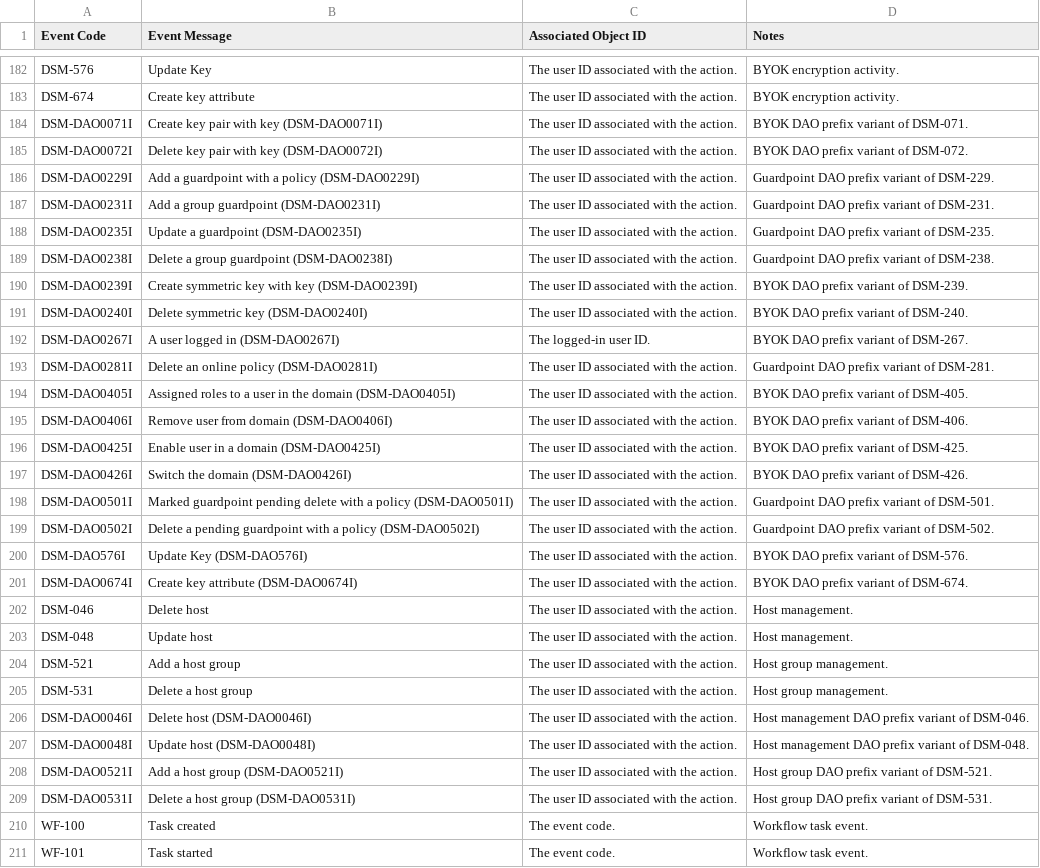
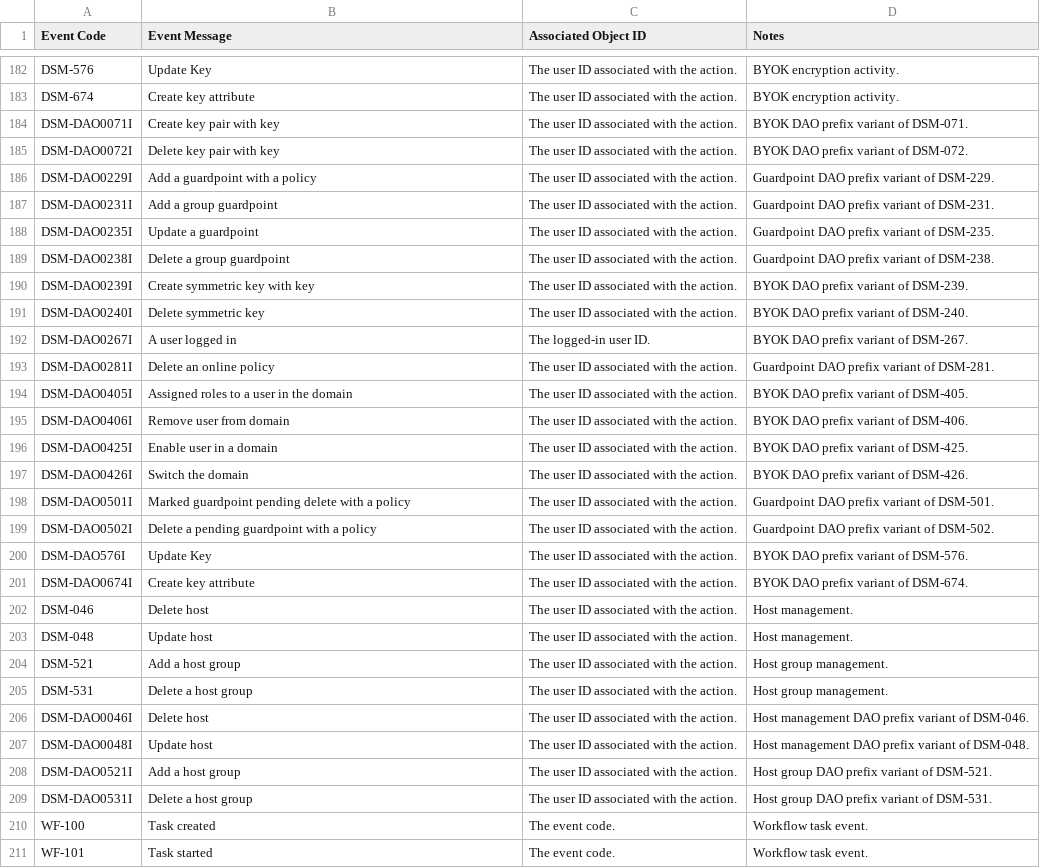
Before and after one commit to jferneau/anaplan-audit-with-history-v4, a CSV file: src/anaplan_audit/data/activity_events.csv, drawn as a sheet; only a part is shown, gaps mark what is left out; the diff covers the shown part only; the diff names each change by its address in the sheet, - before the commit and + after, or states it on an @@ line.

```diff
--- a/src/anaplan_audit/data/activity_events.csv
+++ b/src/anaplan_audit/data/activity_events.csv
-B184 (Event Message): Create key pair with key (DSM-DAO0071I)
+B184 (Event Message): Create key pair with key
-B185 (Event Message): Delete key pair with key (DSM-DAO0072I)
+B185 (Event Message): Delete key pair with key
-B186 (Event Message): Add a guardpoint with a policy (DSM-DAO0229I)
+B186 (Event Message): Add a guardpoint with a policy
-B187 (Event Message): Add a group guardpoint (DSM-DAO0231I)
+B187 (Event Message): Add a group guardpoint
-B188 (Event Message): Update a guardpoint (DSM-DAO0235I)
+B188 (Event Message): Update a guardpoint
-B189 (Event Message): Delete a group guardpoint (DSM-DAO0238I)
+B189 (Event Message): Delete a group guardpoint
-B190 (Event Message): Create symmetric key with key (DSM-DAO0239I)
+B190 (Event Message): Create symmetric key with key
-B191 (Event Message): Delete symmetric key (DSM-DAO0240I)
+B191 (Event Message): Delete symmetric key
-B192 (Event Message): A user logged in (DSM-DAO0267I)
+B192 (Event Message): A user logged in
-B193 (Event Message): Delete an online policy (DSM-DAO0281I)
+B193 (Event Message): Delete an online policy
-B194 (Event Message): …the domain (DSM-DAO0405I)
+B194 (Event Message): …the domain
-B195 (Event Message): Remove user from domain (DSM-DAO0406I)
+B195 (Event Message): Remove user from domain
-B196 (Event Message): Enable user in a domain (DSM-DAO0425I)
+B196 (Event Message): Enable user in a domain
-B197 (Event Message): Switch the domain (DSM-DAO0426I)
+B197 (Event Message): Switch the domain
-B198 (Event Message): …a policy (DSM-DAO0501I)
+B198 (Event Message): …a policy
-B199 (Event Message): …a policy (DSM-DAO0502I)
+B199 (Event Message): …a policy
-B200 (Event Message): Update Key (DSM-DAO576I)
+B200 (Event Message): Update Key
-B201 (Event Message): Create key attribute (DSM-DAO0674I)
+B201 (Event Message): Create key attribute
-B206 (Event Message): Delete host (DSM-DAO0046I)
+B206 (Event Message): Delete host
-B207 (Event Message): Update host (DSM-DAO0048I)
+B207 (Event Message): Update host
-B208 (Event Message): Add a host group (DSM-DAO0521I)
+B208 (Event Message): Add a host group
-B209 (Event Message): Delete a host group (DSM-DAO0531I)
+B209 (Event Message): Delete a host group
```
Also changed, not shown: 10 edited cells elsewhere in this file, examples/ACTIVITY_CODES.csv, 3 other files.
